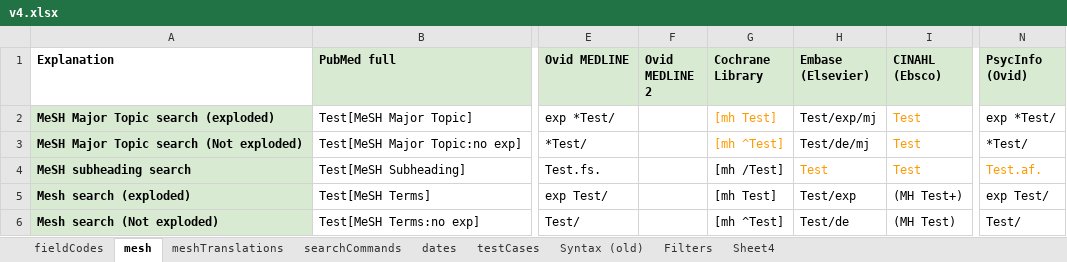
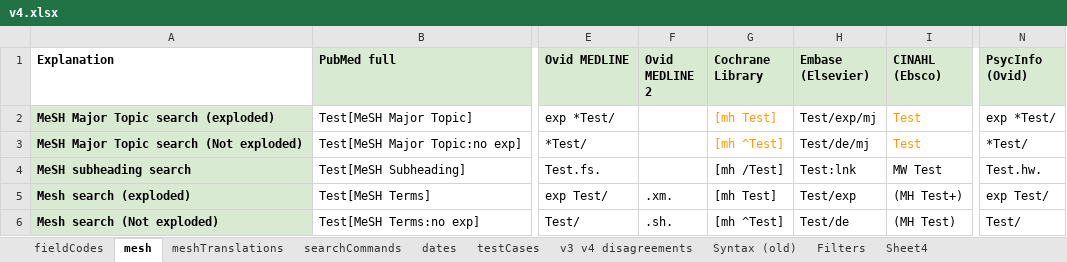
Before and after one commit to IEBH/sra-polyglot, an Excel workbook: data/v4.xlsx, sheet mesh, drawn as a sheet; only a part is shown, gaps mark what is left out; values as stored, in another font and other column widths than the file's, no borders; charts and pictures not drawn; the diff names each change by its address in the sheet, - before the commit and + after, or states it on an @@ line.

```diff
--- a/data/v4.xlsx (sheet mesh)
+++ b/data/v4.xlsx (sheet mesh)
+sheet tab: v3 v4 disagreements
-H4 (Embase (Elsevier)): Test
+H4 (Embase (Elsevier)): Test:lnk
-H4:I4 text colour: #FF9900
+H4:I4 text colour: black
-I4 (CINAHL (Ebsco)): Test
+I4 (CINAHL (Ebsco)): MW Test
-N4 (PsycInfo (Ovid)): Test.af.
+N4 (PsycInfo (Ovid)): Test.hw.
-N4 text colour: #FF9900
+N4 text colour: black
-F5 (Ovid MEDLINE 2): (empty)
+F5 (Ovid MEDLINE 2): .xm.
-F6 (Ovid MEDLINE 2): (empty)
+F6 (Ovid MEDLINE 2): .sh.
```
Also changed, not shown: sheet fieldCodes, sheet searchCommands, charts or pictures, 3 other files.
